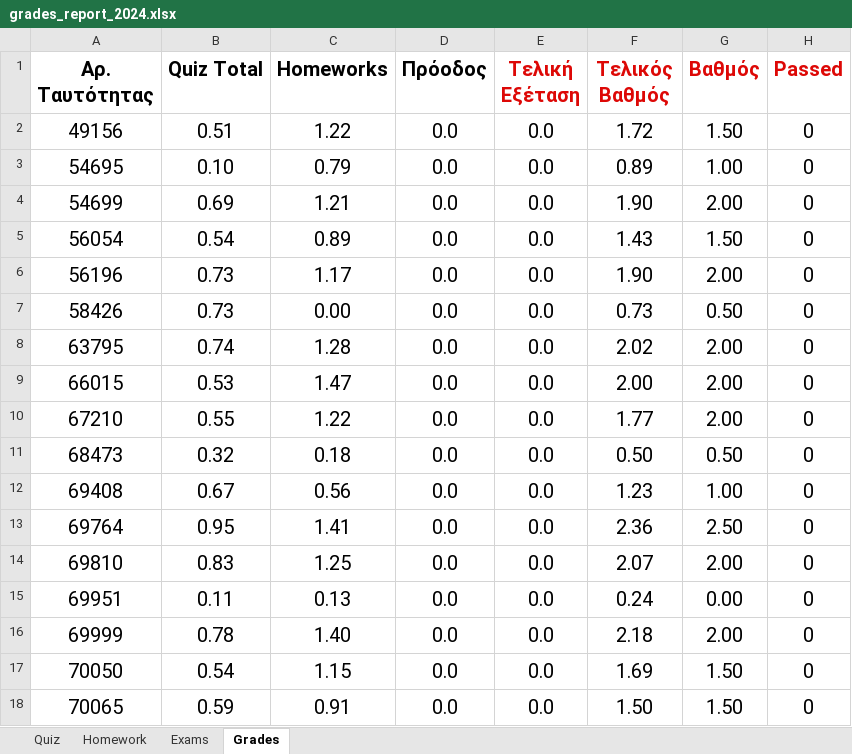
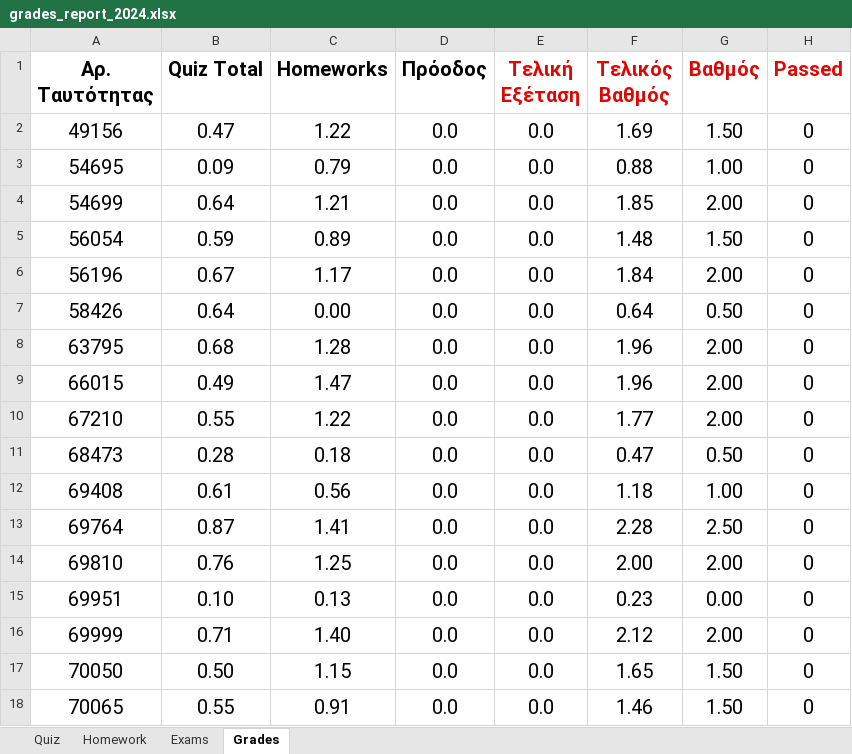
Before and after one commit to ptohos/ptohos.github.io, an Excel workbook: phy112/Grades/grades_report_2024.xlsx, sheet Grades, drawn as a sheet; only a part is shown; values as stored, in another font and other column widths than the file's, no borders; the diff covers the shown part only; the diff names each change by its address in the sheet, - before the commit and + after, or states it on an @@ line.

Commit message:
Quiz 10

```diff
--- a/phy112/Grades/grades_report_2024.xlsx (sheet Grades)
+++ b/phy112/Grades/grades_report_2024.xlsx (sheet Grades)
-B2 (Quiz Total): 0.51
+B2 (Quiz Total): 0.47
-F2 (Τελικός Βαθμός): 1.72
+F2 (Τελικός Βαθμός): 1.69
-B3 (Quiz Total): 0.10
+B3 (Quiz Total): 0.09
-F3 (Τελικός Βαθμός): 0.89
+F3 (Τελικός Βαθμός): 0.88
-B4 (Quiz Total): 0.69
+B4 (Quiz Total): 0.64
-F4 (Τελικός Βαθμός): 1.90
+F4 (Τελικός Βαθμός): 1.85
-B5 (Quiz Total): 0.54
+B5 (Quiz Total): 0.59
-F5 (Τελικός Βαθμός): 1.43
+F5 (Τελικός Βαθμός): 1.48
-B6 (Quiz Total): 0.73
+B6 (Quiz Total): 0.67
-F6 (Τελικός Βαθμός): 1.90
+F6 (Τελικός Βαθμός): 1.84
-B7 (Quiz Total): 0.73
+B7 (Quiz Total): 0.64
-F7 (Τελικός Βαθμός): 0.73
+F7 (Τελικός Βαθμός): 0.64
-B8 (Quiz Total): 0.74
+B8 (Quiz Total): 0.68
-F8 (Τελικός Βαθμός): 2.02
+F8 (Τελικός Βαθμός): 1.96
-B9 (Quiz Total): 0.53
+B9 (Quiz Total): 0.49
-F9 (Τελικός Βαθμός): 2.00
+F9 (Τελικός Βαθμός): 1.96
-B11 (Quiz Total): 0.32
+B11 (Quiz Total): 0.28
-F11 (Τελικός Βαθμός): 0.50
+F11 (Τελικός Βαθμός): 0.47
-B12 (Quiz Total): 0.67
+B12 (Quiz Total): 0.61
-F12 (Τελικός Βαθμός): 1.23
+F12 (Τελικός Βαθμός): 1.18
-B13 (Quiz Total): 0.95
+B13 (Quiz Total): 0.87
-F13 (Τελικός Βαθμός): 2.36
+F13 (Τελικός Βαθμός): 2.28
-B14 (Quiz Total): 0.83
+B14 (Quiz Total): 0.76
-F14 (Τελικός Βαθμός): 2.07
+F14 (Τελικός Βαθμός): 2.00
-B15 (Quiz Total): 0.11
+B15 (Quiz Total): 0.10
-F15 (Τελικός Βαθμός): 0.24
+F15 (Τελικός Βαθμός): 0.23
-B16 (Quiz Total): 0.78
+B16 (Quiz Total): 0.71
-F16 (Τελικός Βαθμός): 2.18
+F16 (Τελικός Βαθμός): 2.12
-B17 (Quiz Total): 0.54
+B17 (Quiz Total): 0.50
-F17 (Τελικός Βαθμός): 1.69
+F17 (Τελικός Βαθμός): 1.65
-B18 (Quiz Total): 0.59
+B18 (Quiz Total): 0.55
-F18 (Τελικός Βαθμός): 1.50
+F18 (Τελικός Βαθμός): 1.46
```
Also changed, not shown: 46 edited cells elsewhere in this sheet, sheet Quiz, 1 other file.
